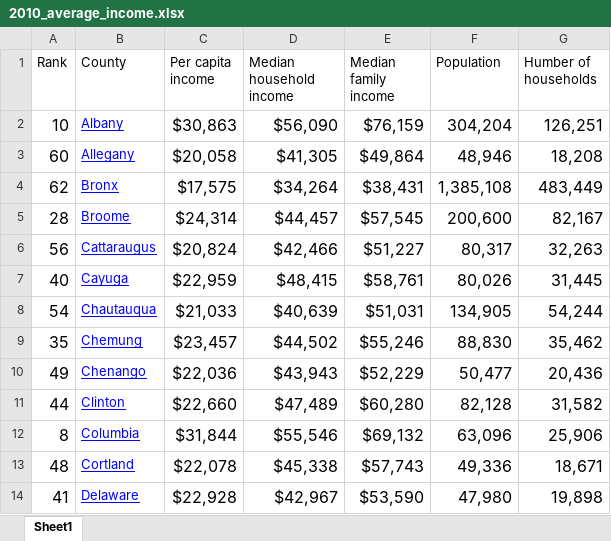
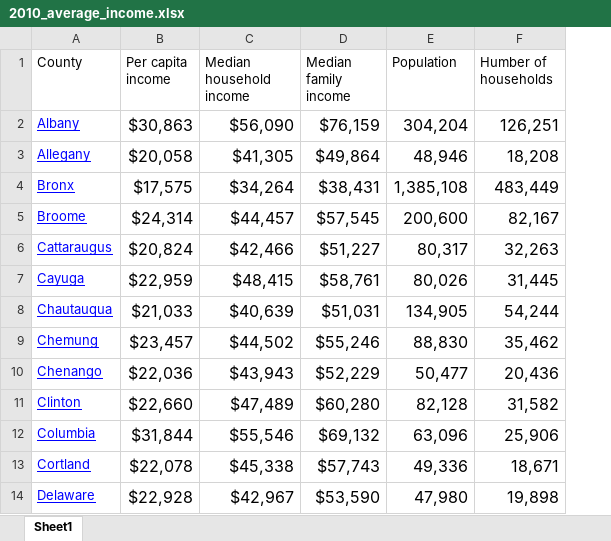
Before and after one commit to browns112358/Computer-Optimization, an Excel workbook: Data/2010_average_income.xlsx, sheet Sheet1, drawn as a sheet; only a part is shown; values as stored, in another font and other column widths than the file's, no borders; the diff names each change by its address in the sheet, - before the commit and + after, or states it on an @@ line.

Commit message:
fixed up the Data files.  Converted them to xlsx, and made the data all readable.

```diff
--- a/Data/2010_average_income.xlsx (sheet Sheet1)
+++ b/Data/2010_average_income.xlsx (sheet Sheet1)
-column A (Rank), rows 2-14: 10 | 60 | 62 | 28 | 56 | 40 | 54 | 35 | 49 | 44 | 8 | 48 | 41
```
Also changed, not shown: Data/2010_crime.xlsx, Data/2015_unemployment.xlsx, 13 other files.
